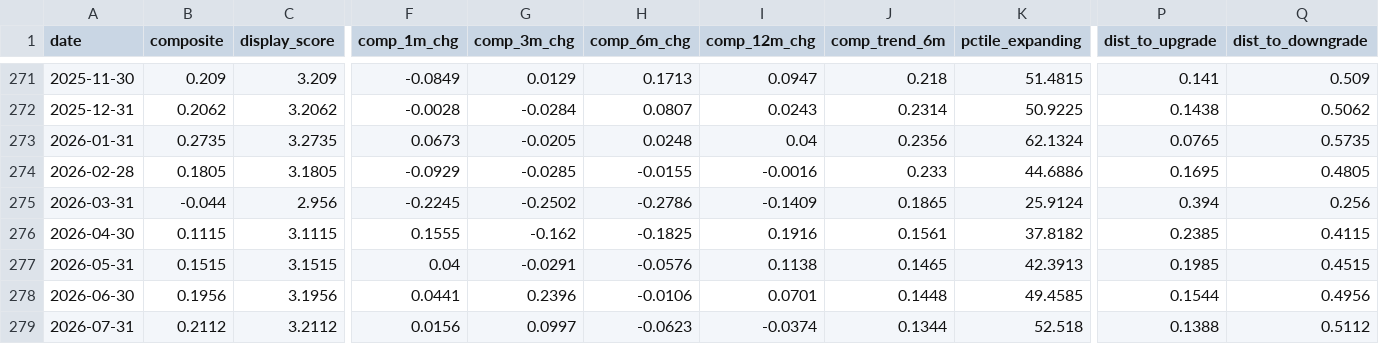
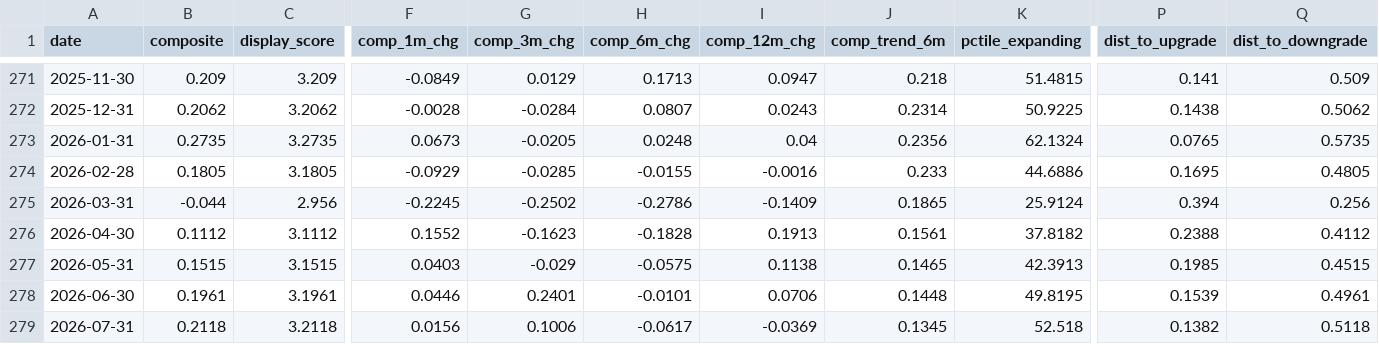
Before and after one commit to ankitv25/Macro-Regime-Score, a CSV file: outputs/monitoring/mrs_composite_history.csv, drawn as a sheet; only a part is shown, gaps mark what is left out; the diff covers the shown part only; the diff names each change by its address in the sheet, - before the commit and + after, or states it on an @@ line.

```diff
--- a/outputs/monitoring/mrs_composite_history.csv
+++ b/outputs/monitoring/mrs_composite_history.csv
-B276 (composite): 0.1115
+B276 (composite): 0.1112
-C276 (display_score): 3.1115
+C276 (display_score): 3.1112
-F276 (comp_1m_chg): 0.1555
+F276 (comp_1m_chg): 0.1552
-G276 (comp_3m_chg): -0.162
+G276 (comp_3m_chg): -0.1623
-H276 (comp_6m_chg): -0.1825
+H276 (comp_6m_chg): -0.1828
-I276 (comp_12m_chg): 0.1916
+I276 (comp_12m_chg): 0.1913
-P276 (dist_to_upgrade): 0.2385
+P276 (dist_to_upgrade): 0.2388
-Q276 (dist_to_downgrade): 0.4115
+Q276 (dist_to_downgrade): 0.4112
-F277 (comp_1m_chg): 0.04
+F277 (comp_1m_chg): 0.0403
-G277 (comp_3m_chg): -0.0291
+G277 (comp_3m_chg): -0.029
-H277 (comp_6m_chg): -0.0576
+H277 (comp_6m_chg): -0.0575
-B278 (composite): 0.1956
+B278 (composite): 0.1961
-C278 (display_score): 3.1956
+C278 (display_score): 3.1961
-F278 (comp_1m_chg): 0.0441
+F278 (comp_1m_chg): 0.0446
-G278 (comp_3m_chg): 0.2396
+G278 (comp_3m_chg): 0.2401
-H278 (comp_6m_chg): -0.0106
+H278 (comp_6m_chg): -0.0101
-I278 (comp_12m_chg): 0.0701
+I278 (comp_12m_chg): 0.0706
-K278 (pctile_expanding): 49.4585
+K278 (pctile_expanding): 49.8195
-P278 (dist_to_upgrade): 0.1544
+P278 (dist_to_upgrade): 0.1539
-Q278 (dist_to_downgrade): 0.4956
+Q278 (dist_to_downgrade): 0.4961
-B279 (composite): 0.2112
+B279 (composite): 0.2118
-C279 (display_score): 3.2112
+C279 (display_score): 3.2118
-G279 (comp_3m_chg): 0.0997
+G279 (comp_3m_chg): 0.1006
-H279 (comp_6m_chg): -0.0623
+H279 (comp_6m_chg): -0.0617
-I279 (comp_12m_chg): -0.0374
+I279 (comp_12m_chg): -0.0369
-J279 (comp_trend_6m): 0.1344
+J279 (comp_trend_6m): 0.1345
-P279 (dist_to_upgrade): 0.1388
+P279 (dist_to_upgrade): 0.1382
-Q279 (dist_to_downgrade): 0.5112
+Q279 (dist_to_downgrade): 0.5118
```
Also changed, not shown: 12 edited cells elsewhere in this file, outputs/monitoring/mrs_indicator_history.csv, outputs/monitoring/mrs_pillar_history.csv, 8 other files.
